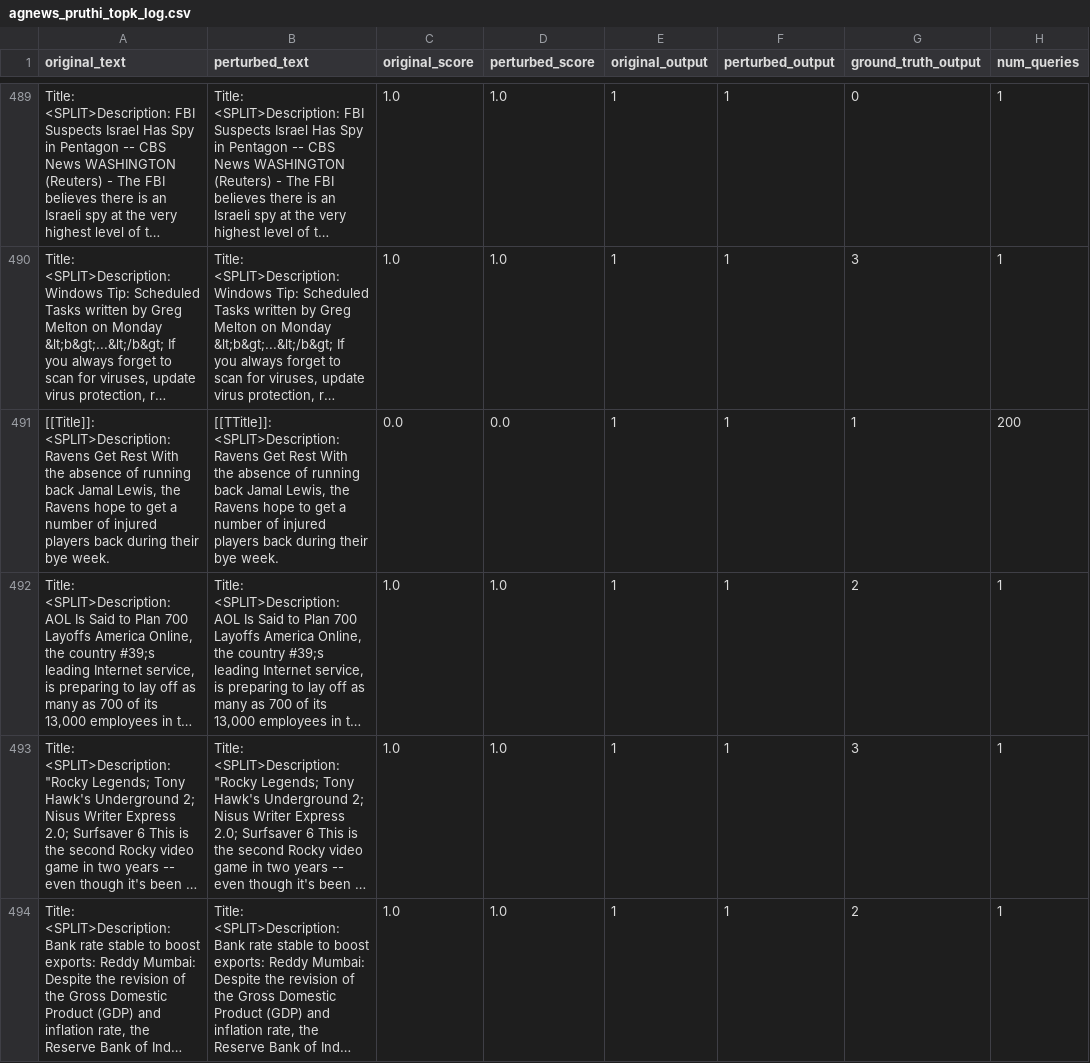
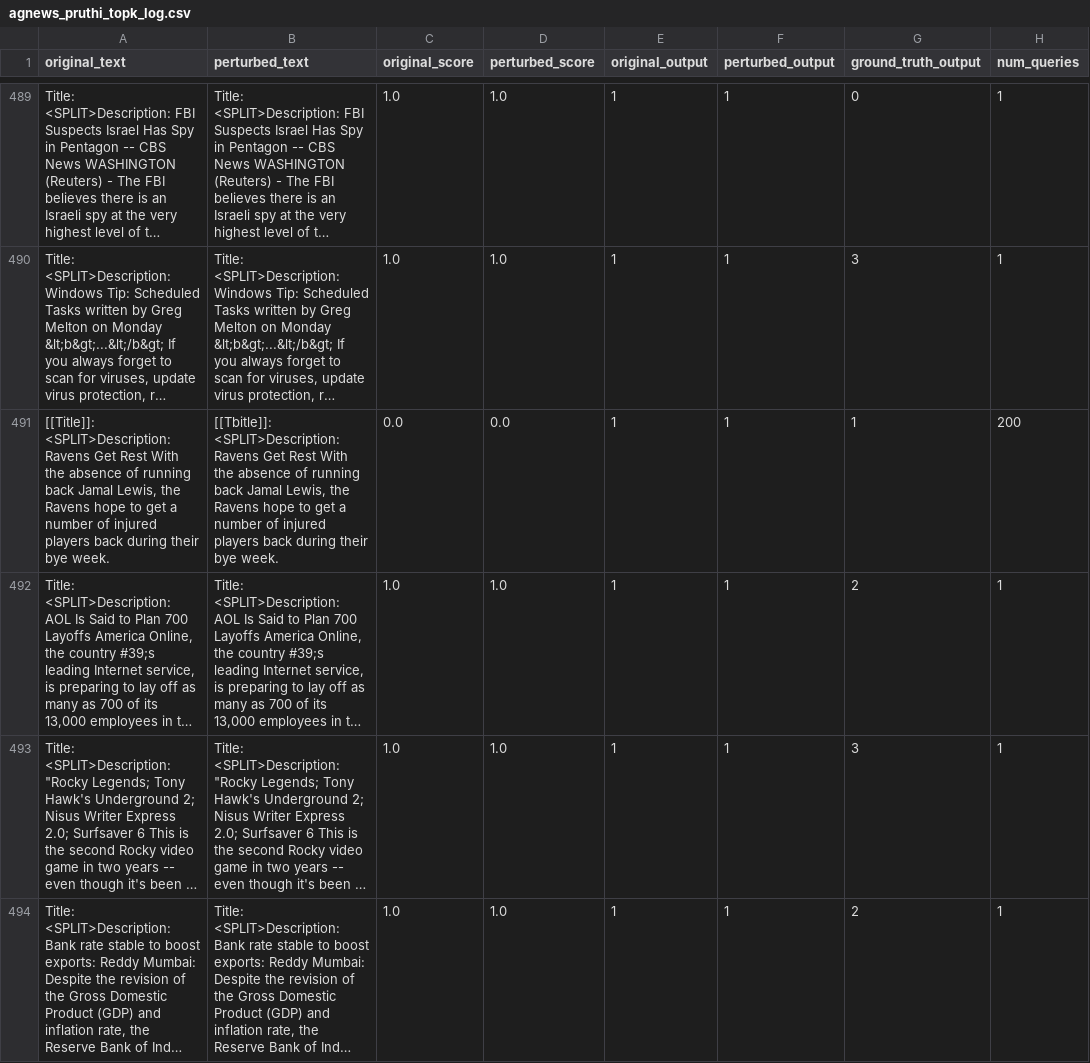
Before and after one commit to heyingu/AHP, a CSV file: results/multi_attack_logs/agnews_pruthi_topk_log.csv, drawn as a sheet; only a part is shown, gaps mark what is left out; long unchanged cells end in …; the diff covers the shown part only; the diff names each change by its address in the sheet, - before the commit and + after, or states it on an @@ line.

```diff
--- a/results/multi_attack_logs/agnews_pruthi_topk_log.csv
+++ b/results/multi_attack_logs/agnews_pruthi_topk_log.csv
-B491 (perturbed_text): [[TTitle]]: <SPLIT>Description: Ravens…
+B491 (perturbed_text): [[Tbitle]]: <SPLIT>Description: Ravens…
```
Also changed, not shown: 37 edited cells elsewhere in this file, 15 other files.
